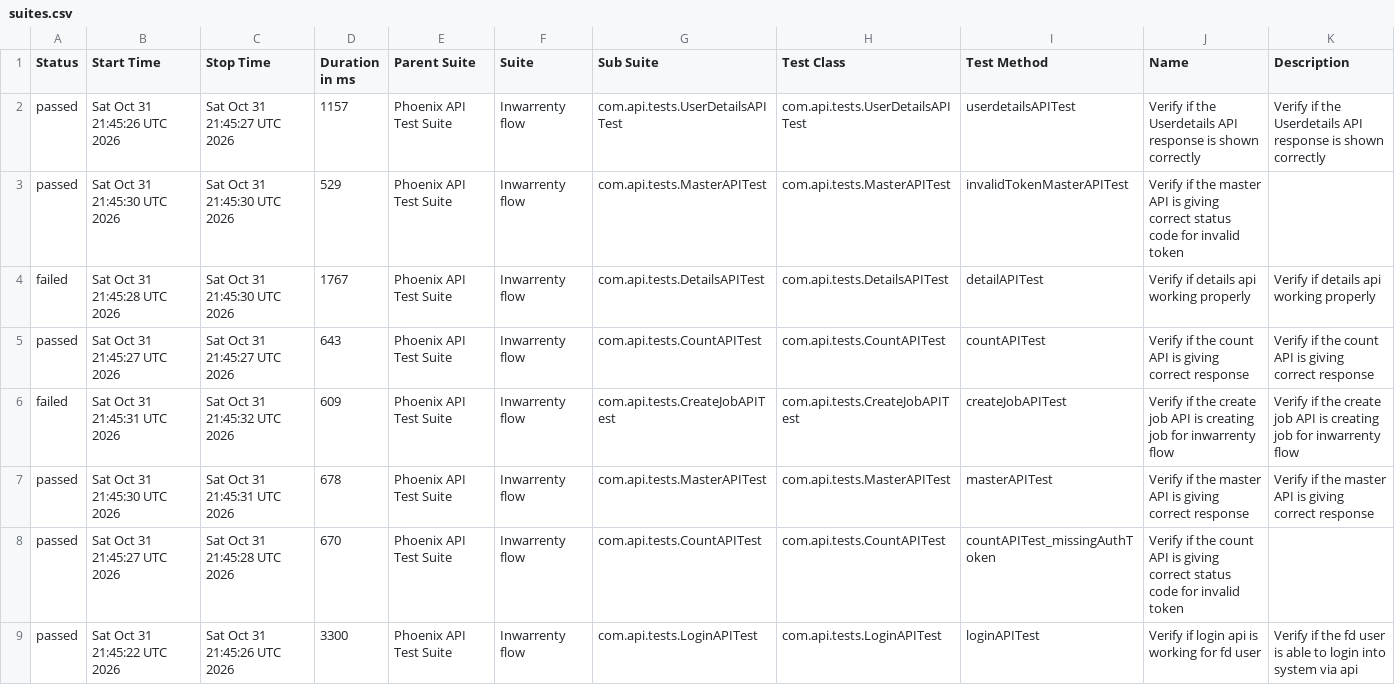
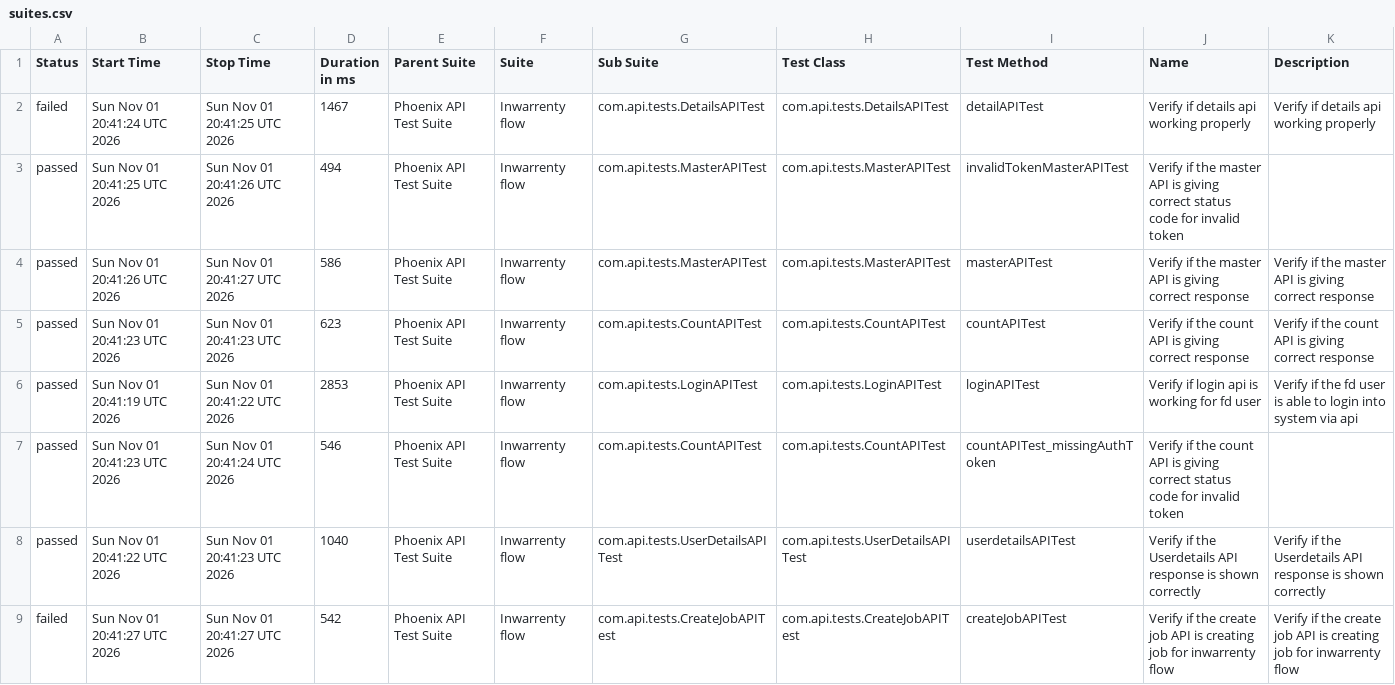
Before and after one commit to AbhijitNaik05/PhoenixTestAutomationFramework, a CSV file: data/suites.csv, drawn as a sheet.

```diff
--- a/data/suites.csv
+++ b/data/suites.csv
@@ -1,9 +1,9 @@
 "Status","Start Time","Stop Time","Duration in ms","Parent Suite","Suite","Sub Suite","Test Class","Test Method","Name","Description"
-"passed","Sat Oct 31 21:45:26 UTC 2026","Sat Oct 31 21:45:27 UTC 2026","1157","Phoenix API Test Suite","Inwarrenty flow","com.api.tests.UserDetailsAPITest","com.api.tests.UserDetailsAPITest","userdetailsAPITest","Verify if the Userdetails API response is shown correctly","Verify if the Userdetails API response is shown correctly"
-"passed","Sat Oct 31 21:45:30 UTC 2026","Sat Oct 31 21:45:30 UTC 2026","529","Phoenix API Test Suite","Inwarrenty flow","com.api.tests.MasterAPITest","com.api.tests.MasterAPITest","invalidTokenMasterAPITest","Verify if the master API is giving correct status code for invalid token",""
-"failed","Sat Oct 31 21:45:28 UTC 2026","Sat Oct 31 21:45:30 UTC 2026","1767","Phoenix API Test Suite","Inwarrenty flow","com.api.tests.DetailsAPITest","com.api.tests.DetailsAPITest","detailAPITest","Verify if details api working properly","Verify if details api working properly"
-"passed","Sat Oct 31 21:45:27 UTC 2026","Sat Oct 31 21:45:27 UTC 2026","643","Phoenix API Test Suite","Inwarrenty flow","com.api.tests.CountAPITest","com.api.tests.CountAPITest","countAPITest","Verify if the count API is giving correct response","Verify if the count API is giving correct response"
-"failed","Sat Oct 31 21:45:31 UTC 2026","Sat Oct 31 21:45:32 UTC 2026","609","Phoenix API Test Suite","Inwarrenty flow","com.api.tests.CreateJobAPITest","com.api.tests.CreateJobAPITest","createJobAPITest","Verify if the create job API is creating job for inwarrenty flow","Verify if the create job API is creating job for inwarrenty flow"
-"passed","Sat Oct 31 21:45:30 UTC 2026","Sat Oct 31 21:45:31 UTC 2026","678","Phoenix API Test Suite","Inwarrenty flow","com.api.tests.MasterAPITest","com.api.tests.MasterAPITest","masterAPITest","Verify if the master API is giving correct response","Verify if the master API is giving correct response"
-"passed","Sat Oct 31 21:45:27 UTC 2026","Sat Oct 31 21:45:28 UTC 2026","670","Phoenix API Test Suite","Inwarrenty flow","com.api.tests.CountAPITest","com.api.tests.CountAPITest","countAPITest_missingAuthToken","Verify if the count API is giving correct status code for invalid token",""
-"passed","Sat Oct 31 21:45:22 UTC 2026","Sat Oct 31 21:45:26 UTC 2026","3300","Phoenix API Test Suite","Inwarrenty flow","com.api.tests.LoginAPITest","com.api.tests.LoginAPITest","loginAPITest","Verify if login api is working for fd user","Verify if the fd user is able to login into system via api"
+"failed","Sun Nov 01 20:41:24 UTC 2026","Sun Nov 01 20:41:25 UTC 2026","1467","Phoenix API Test Suite","Inwarrenty flow","com.api.tests.DetailsAPITest","com.api.tests.DetailsAPITest","detailAPITest","Verify if details api working properly","Verify if details api working properly"
+"passed","Sun Nov 01 20:41:25 UTC 2026","Sun Nov 01 20:41:26 UTC 2026","494","Phoenix API Test Suite","Inwarrenty flow","com.api.tests.MasterAPITest","com.api.tests.MasterAPITest","invalidTokenMasterAPITest","Verify if the master API is giving correct status code for invalid token",""
+"passed","Sun Nov 01 20:41:26 UTC 2026","Sun Nov 01 20:41:27 UTC 2026","586","Phoenix API Test Suite","Inwarrenty flow","com.api.tests.MasterAPITest","com.api.tests.MasterAPITest","masterAPITest","Verify if the master API is giving correct response","Verify if the master API is giving correct response"
+"passed","Sun Nov 01 20:41:23 UTC 2026","Sun Nov 01 20:41:23 UTC 2026","623","Phoenix API Test Suite","Inwarrenty flow","com.api.tests.CountAPITest","com.api.tests.CountAPITest","countAPITest","Verify if the count API is giving correct response","Verify if the count API is giving correct response"
+"passed","Sun Nov 01 20:41:19 UTC 2026","Sun Nov 01 20:41:22 UTC 2026","2853","Phoenix API Test Suite","Inwarrenty flow","com.api.tests.LoginAPITest","com.api.tests.LoginAPITest","loginAPITest","Verify if login api is working for fd user","Verify if the fd user is able to login into system via api"
+"passed","Sun Nov 01 20:41:23 UTC 2026","Sun Nov 01 20:41:24 UTC 2026","546","Phoenix API Test Suite","Inwarrenty flow","com.api.tests.CountAPITest","com.api.tests.CountAPITest","countAPITest_missingAuthToken","Verify if the count API is giving correct status code for invalid token",""
+"passed","Sun Nov 01 20:41:22 UTC 2026","Sun Nov 01 20:41:23 UTC 2026","1040","Phoenix API Test Suite","Inwarrenty flow","com.api.tests.UserDetailsAPITest","com.api.tests.UserDetailsAPITest","userdetailsAPITest","Verify if the Userdetails API response is shown correctly","Verify if the Userdetails API response is shown correctly"
+"failed","Sun Nov 01 20:41:27 UTC 2026","Sun Nov 01 20:41:27 UTC 2026","542","Phoenix API Test Suite","Inwarrenty flow","com.api.tests.CreateJobAPITest","com.api.tests.CreateJobAPITest","createJobAPITest","Verify if the create job API is creating job for inwarrenty flow","Verify if the create job API is creating job for inwarrenty flow"
```
Also changed, not shown: data/behaviors.csv, 51 other files.
